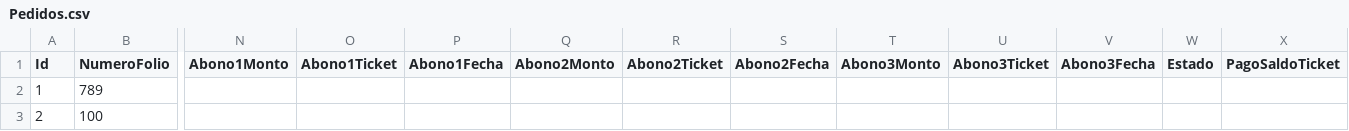
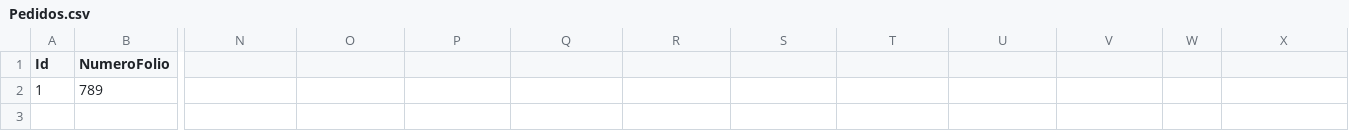
Before and after one commit to wibsar/seiya-pos, a CSV file: Data/Pedidos.csv, drawn as a sheet; only a part is shown, gaps mark what is left out; rows hold the shown columns only; the diff names each change by its address in the sheet, - before the commit and + after, or states it on an @@ line.

```diff
--- a/Data/Pedidos.csv
+++ b/Data/Pedidos.csv
-N1: Abono1Monto
+N1: (empty)
-O1: Abono1Ticket
+O1: (empty)
-P1: Abono1Fecha
+P1: (empty)
-Q1: Abono2Monto
+Q1: (empty)
-R1: Abono2Ticket
+R1: (empty)
-S1: Abono2Fecha
+S1: (empty)
-T1: Abono3Monto
+T1: (empty)
-U1: Abono3Ticket
+U1: (empty)
-V1: Abono3Fecha
+V1: (empty)
-W1: Estado
+W1: (empty)
-X1: PagoSaldoTicket
+X1: (empty)
-row 3: 2 | 100
```
Also changed, not shown: Data/Clientes.csv, Data/Devoluciones.csv, 29 other files.
